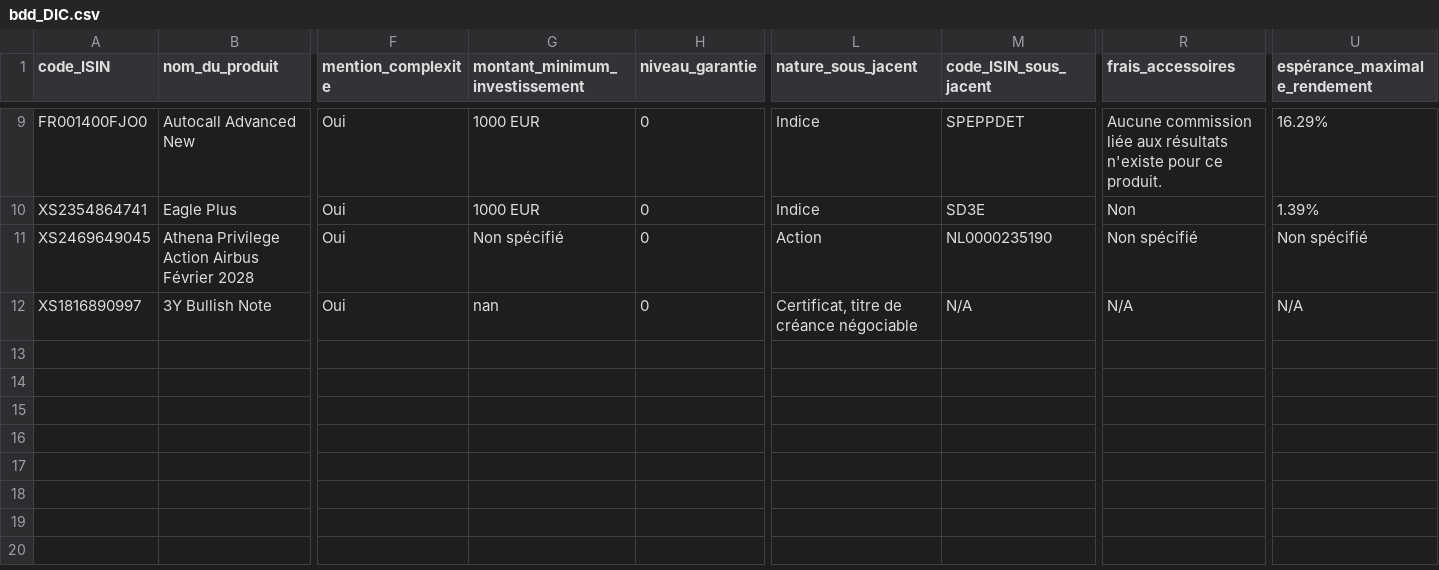
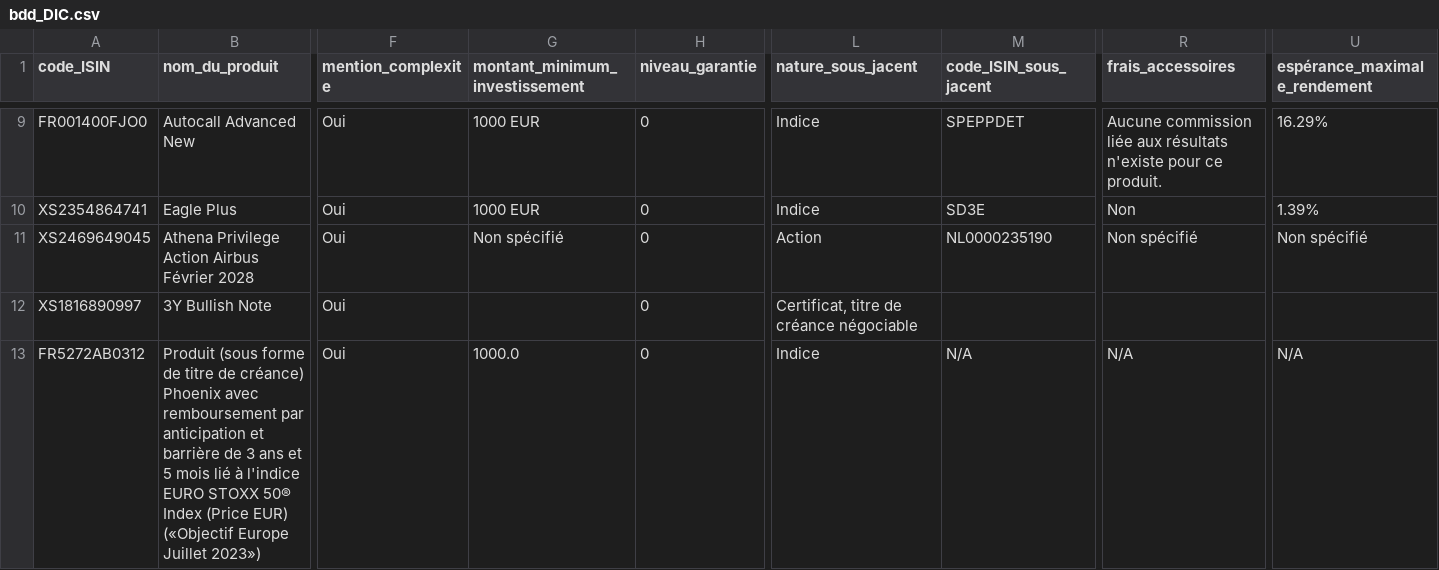
Before and after one commit to kmlst/Suptech-Sprint-ACPR, a CSV file: output/bdd_DIC.csv, drawn as a sheet; only a part is shown, gaps mark what is left out; rows hold the shown columns only; the diff names each change by its address in the sheet, - before the commit and + after, or states it on an @@ line.

```diff
--- a/output/bdd_DIC.csv
+++ b/output/bdd_DIC.csv
-G12 (montant_minimum_investissement): nan
+G12 (montant_minimum_investissement): (empty)
-M12 (code_ISIN_sous_jacent): N/A
+M12 (code_ISIN_sous_jacent): (empty)
-R12 (frais_accessoires): N/A
+R12 (frais_accessoires): (empty)
-U12 (espérance_maximale_rendement): N/A
+U12 (espérance_maximale_rendement): (empty)
+row 13: FR5272AB0312 | Produit (sous forme de titre de créance) Phoenix avec remboursement par anticipation et barrière de 3 ans et 5 mois lié à l'indice EURO STOXX 50® Index (Price EUR) («Objectif Europe Juillet 2023») | Oui | 1000.0 | 0 | Indice | N/A | N/A | N/A
```
Also changed, not shown: 5 other files.
